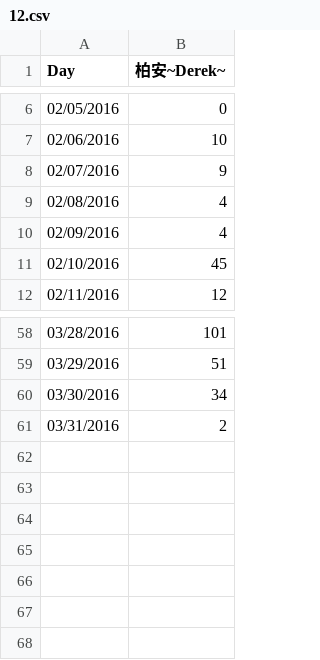
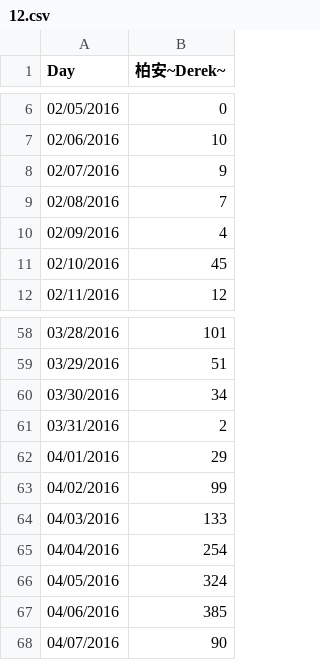
Before and after one commit to sydchen/sydchen.github.io, a CSV file: users/12.csv, drawn as a sheet; only a part is shown, gaps mark what is left out.

```diff
--- a/users/12.csv
+++ b/users/12.csv
@@ -8,3 +8,3 @@ Day,柏安~Derek~
 02/07/2016,9
-02/08/2016,4
+02/08/2016,7
 02/09/2016,4
@@ -61 +61,8 @@ Day,柏安~Derek~
 03/31/2016,2
+04/01/2016,29
+04/02/2016,99
+04/03/2016,133
+04/04/2016,254
+04/05/2016,324
+04/06/2016,385
+04/07/2016,90
```
Also changed, not shown: users/0.csv, users/1.csv, 48 other files.
